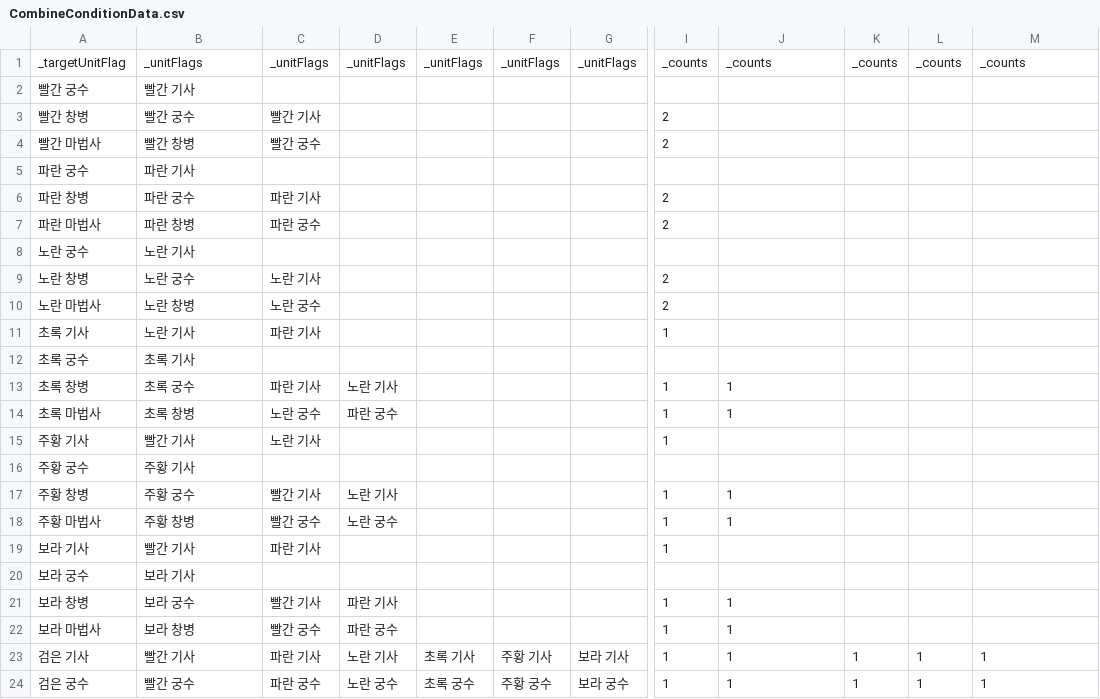
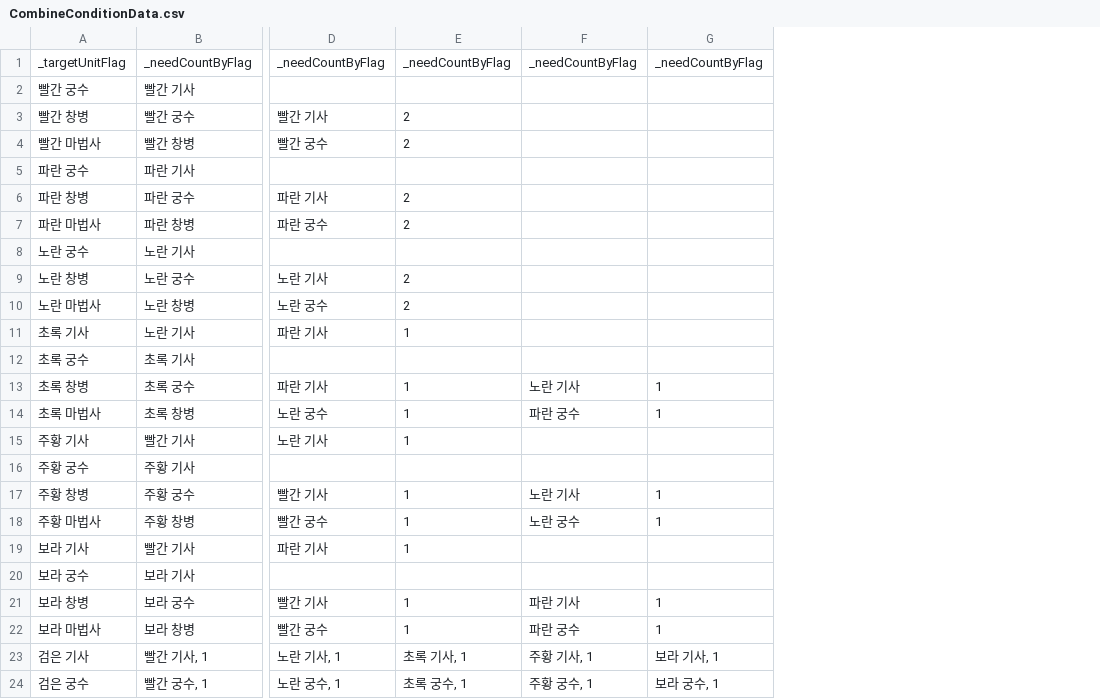
Before and after one commit to Penguin-God/TowerDefenseGame, a CSV file: Assets/0_Multi/Resources/Data/UnitData/CombineConditionData.csv, drawn as a sheet; only a part is shown, gaps mark what is left out; removed rows and columns are numbered as before the commit, all else as after; the diff covers the shown part only; the diff names each change by its address in the sheet, - before the commit and + after, or states it on an @@ line.

Commit message:
csv data 개선

```diff
--- a/Assets/0_Multi/Resources/Data/UnitData/CombineConditionData.csv
+++ b/Assets/0_Multi/Resources/Data/UnitData/CombineConditionData.csv
-column C, rows 1-24: _unitFlags |  | 빨간 기사 | 빨간 궁수 |  | 파란 기사 | 파란 궁수 |  | 노란 기사 | 노란 궁수 | 파란 기사 |  | 파란 기사 | 노란 궁수 | 노란 기사 |  | 빨간 기사 | 빨간 궁수 | 파란 기사 |  | 빨간 기사 | 빨간 궁수 | 파란 기사 | 파란 궁수
-column D, rows 1-24: _unitFlags |  |  |  |  |  |  |  |  |  |  |  | 노란 기사 | 파란 궁수 |  |  | 노란 기사 | 노란 궁수 |  |  | 파란 기사 | 파란 궁수 | 노란 기사 | 노란 궁수
-column E, rows 1-24: _unitFlags |  |  |  |  |  |  |  |  |  |  |  |  |  |  |  |  |  |  |  |  |  | 초록 기사 | 초록 궁수
-column F, rows 1-24: _unitFlags |  |  |  |  |  |  |  |  |  |  |  |  |  |  |  |  |  |  |  |  |  | 주황 기사 | 주황 궁수
-column G, rows 1-24: _unitFlags |  |  |  |  |  |  |  |  |  |  |  |  |  |  |  |  |  |  |  |  |  | 보라 기사 | 보라 궁수
-column I, rows 1-24: _counts |  | 2 | 2 |  | 2 | 2 |  | 2 | 2 | 1 |  | 1 | 1 | 1 |  | 1 | 1 | 1 |  | 1 | 1 | 1 | 1
+column D, rows 1-24: _needCountByFlag |  | 빨간 기사 | 빨간 궁수 |  | 파란 기사 | 파란 궁수 |  | 노란 기사 | 노란 궁수 | 파란 기사 |  | 파란 기사 | 노란 궁수 | 노란 기사 |  | 빨간 기사 | 빨간 궁수 | 파란 기사 |  | 빨간 기사 | 빨간 궁수 | 노란 기사, 1 | 노란 궁수, 1
-column K, rows 1-24: _counts |  |  |  |  |  |  |  |  |  |  |  |  |  |  |  |  |  |  |  |  |  | 1 | 1
-column L, rows 1-24: _counts |  |  |  |  |  |  |  |  |  |  |  |  |  |  |  |  |  |  |  |  |  | 1 | 1
+column F, rows 1-24: _needCountByFlag |  |  |  |  |  |  |  |  |  |  |  | 노란 기사 | 파란 궁수 |  |  | 노란 기사 | 노란 궁수 |  |  | 파란 기사 | 파란 궁수 | 주황 기사, 1 | 주황 궁수, 1
-B1: _unitFlags
+B1: _needCountByFlag
-E1: _counts
+E1: _needCountByFlag
-G1: _counts
+G1: _needCountByFlag
-E3:E4: (empty)
+E3:E4: 2
-E6:E7: (empty)
+E6:E7: 2
-E9:E10: (empty)
+E9:E10: 2
-E11: (empty)
+E11: 1
-G13:G14: (empty)
+G13:G14: 1
-E15: (empty)
+E15: 1
-G17:G18: (empty)
+G17:G18: 1
-E19: (empty)
+E19: 1
-G21:G22: (empty)
+G21:G22: 1
-B23: 빨간 기사
+B23: 빨간 기사, 1
-E23: 1
+E23: 초록 기사, 1
-G23: 1
+G23: 보라 기사, 1
-B24: 빨간 궁수
+B24: 빨간 궁수, 1
-E24: 1
+E24: 초록 궁수, 1
-G24: 1
+G24: 보라 궁수, 1
```
Also changed, not shown: 11 edited cells elsewhere in this file, 13 other files.
